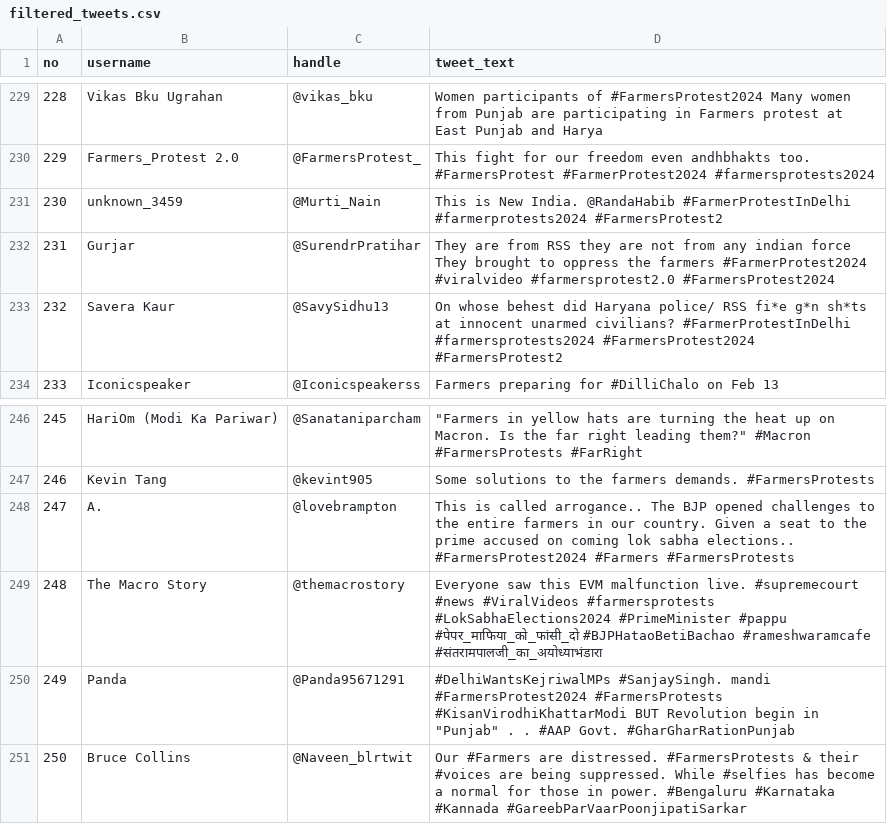
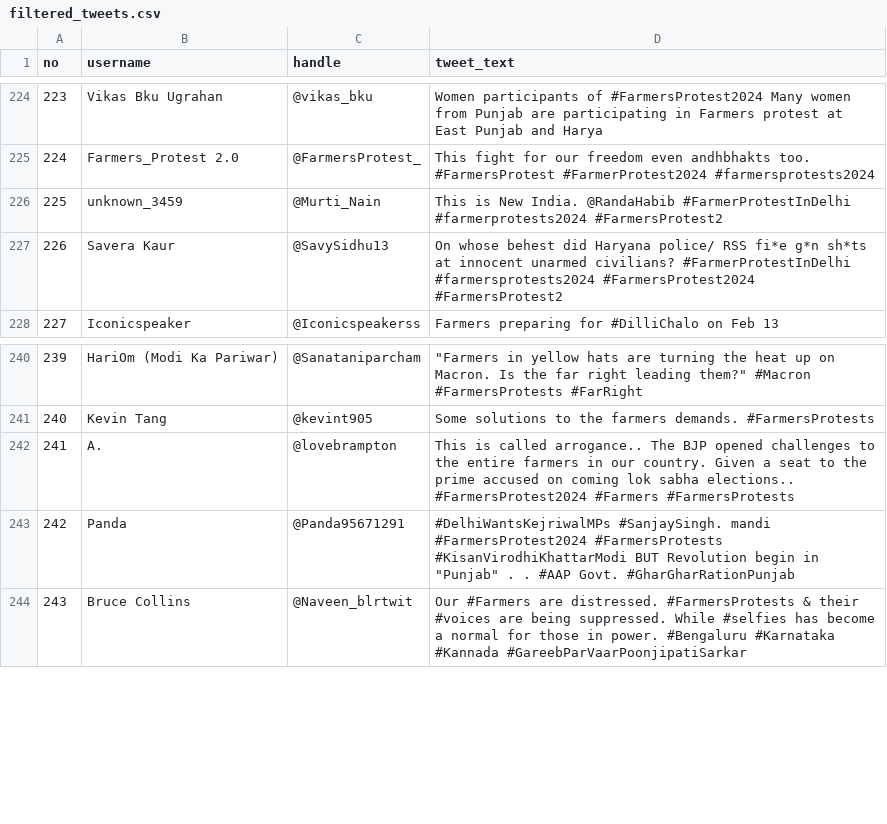
Before and after one commit to iamsommyajain/farmer-protest, a CSV file: filtered_tweets.csv, drawn as a sheet; only a part is shown, gaps mark what is left out; the diff covers the shown part only; the diff names each change by its address in the sheet, - before the commit and + after, or states it on an @@ line.

```diff
--- a/filtered_tweets.csv
+++ b/filtered_tweets.csv
@@ column A (no) renumbered from row 33 down @@
-row 232: 231 | Gurjar | @SurendrPratihar | They are from RSS they are not from any indian force They brought to oppress the farmers #FarmerProtest2024 #viralvideo #farmersprotest2.0 #FarmersProtest2024
-row 249: 248 | The Macro Story | @themacrostory | Everyone saw this EVM malfunction live. #supremecourt #news #ViralVideos #farmersprotests #LokSabhaElections2024 #PrimeMinister #pappu #पेपर_माफिया_को_फांसी_दो #BJPHataoBetiBachao #rameshwaramcafe #संतरामपालजी_का_अयोध्याभंडारा
```
Also changed, not shown: 5 removed rows elsewhere in this file.
